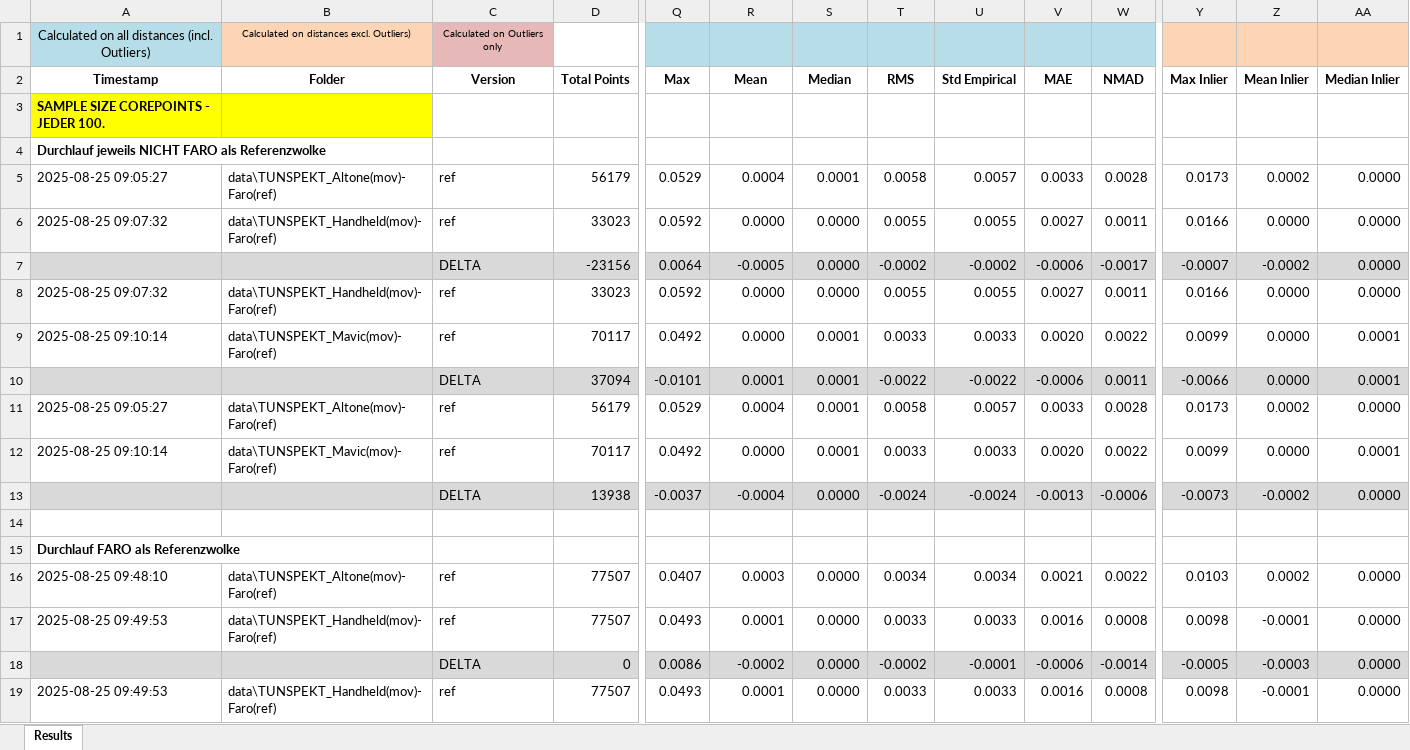
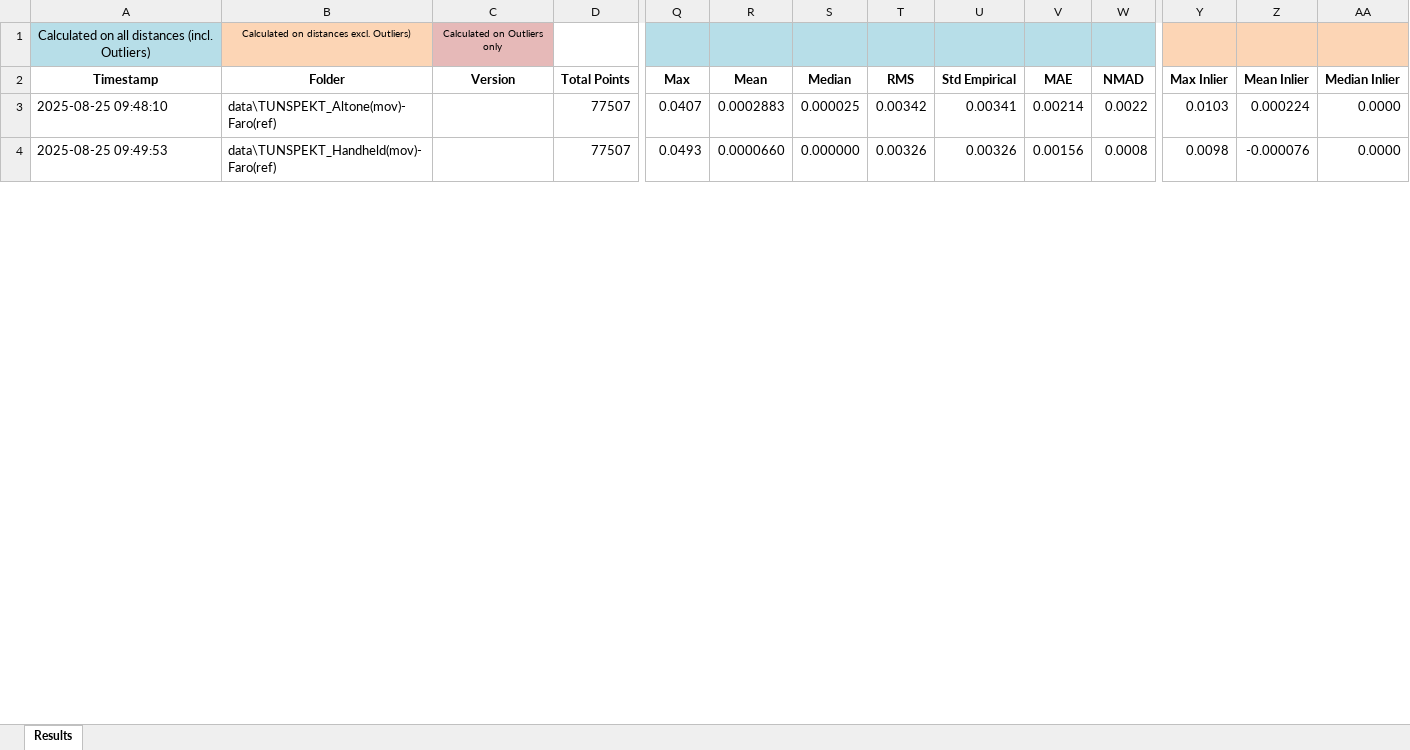
Before and after one commit to sigi-campus02/M3C2, an Excel workbook: TUNSPEKT_m3c2_stats_distances.xlsx, sheet Results, drawn as a sheet; only a part is shown, gaps mark what is left out; values as stored, in another font and other column widths than the file's, no borders; conditional formats not drawn; removed rows and columns are numbered as before the commit, all else as after; rows hold the shown columns only; the diff covers the shown part only; the diff names each change by its address in the sheet, - before the commit and + after, or states it on an @@ line.

Commit message:
Violin Plots; Changes in SingleCloud Stats

```diff
--- a/TUNSPEKT_m3c2_stats_distances.xlsx (sheet Results)
+++ b/TUNSPEKT_m3c2_stats_distances.xlsx (sheet Results)
-row 3: SAMPLE SIZE COREPOINTS - JEDER 100.
-row 4: Durchlauf jeweils NICHT FARO als Referenzwolke
-row 5: 2025-08-25 09:05:27 | data\TUNSPEKT_Altone(mov)-Faro(ref) | ref | 56179 | 0.0529 | 0.0004 | 0.0001 | 0.0058 | 0.0057 | 0.0033 | 0.0028 | 0.0173 | 0.0002 | 0.0000
-row 6: 2025-08-25 09:07:32 | data\TUNSPEKT_Handheld(mov)-Faro(ref) | ref | 33023 | 0.0592 | 0.0000 | 0.0000 | 0.0055 | 0.0055 | 0.0027 | 0.0011 | 0.0166 | 0.0000 | 0.0000
-row 7:  |  | DELTA | -23156 | 0.0064 | -0.0005 | 0.0000 | -0.0002 | -0.0002 | -0.0006 | -0.0017 | -0.0007 | -0.0002 | 0.0000
-row 8: 2025-08-25 09:07:32 | data\TUNSPEKT_Handheld(mov)-Faro(ref) | ref | 33023 | 0.0592 | 0.0000 | 0.0000 | 0.0055 | 0.0055 | 0.0027 | 0.0011 | 0.0166 | 0.0000 | 0.0000
-row 9: 2025-08-25 09:10:14 | data\TUNSPEKT_Mavic(mov)-Faro(ref) | ref | 70117 | 0.0492 | 0.0000 | 0.0001 | 0.0033 | 0.0033 | 0.0020 | 0.0022 | 0.0099 | 0.0000 | 0.0001
-row 10:  |  | DELTA | 37094 | -0.0101 | 0.0001 | 0.0001 | -0.0022 | -0.0022 | -0.0006 | 0.0011 | -0.0066 | 0.0000 | 0.0001
-row 11: 2025-08-25 09:05:27 | data\TUNSPEKT_Altone(mov)-Faro(ref) | ref | 56179 | 0.0529 | 0.0004 | 0.0001 | 0.0058 | 0.0057 | 0.0033 | 0.0028 | 0.0173 | 0.0002 | 0.0000
-row 12: 2025-08-25 09:10:14 | data\TUNSPEKT_Mavic(mov)-Faro(ref) | ref | 70117 | 0.0492 | 0.0000 | 0.0001 | 0.0033 | 0.0033 | 0.0020 | 0.0022 | 0.0099 | 0.0000 | 0.0001
-row 13:  |  | DELTA | 13938 | -0.0037 | -0.0004 | 0.0000 | -0.0024 | -0.0024 | -0.0013 | -0.0006 | -0.0073 | -0.0002 | 0.0000
-row 14: (empty)
-row 15: Durchlauf FARO als Referenzwolke
-C3:C4 (Version): ref
+C3:C4 (Version): (empty)
-R3 (Mean): 0.0003
+R3 (Mean): 0.0002883
-S3 (Median): 0.0000
+S3 (Median): 0.000025
-T3 (RMS): 0.0034
+T3 (RMS): 0.00342
-U3 (Std Empirical): 0.0034
+U3 (Std Empirical): 0.00341
-V3 (MAE): 0.0021
+V3 (MAE): 0.00214
-Z3 (Mean Inlier): 0.0002
+Z3 (Mean Inlier): 0.000224
-R4 (Mean): 0.0001
+R4 (Mean): 0.0000660
-S4 (Median): 0.0000
+S4 (Median): 0.000000
-T4 (RMS): 0.0033
+T4 (RMS): 0.00326
-U4 (Std Empirical): 0.0033
+U4 (Std Empirical): 0.00326
-V4 (MAE): 0.0016
+V4 (MAE): 0.00156
-Z4 (Mean Inlier): -0.0001
+Z4 (Mean Inlier): -0.000076
-row 18:  |  | DELTA | 0 | 0.0086 | -0.0002 | 0.0000 | -0.0002 | -0.0001 | -0.0006 | -0.0014 | -0.0005 | -0.0003 | 0.0000
-row 19: 2025-08-25 09:49:53 | data\TUNSPEKT_Handheld(mov)-Faro(ref) | ref | 77507 | 0.0493 | 0.0001 | 0.0000 | 0.0033 | 0.0033 | 0.0016 | 0.0008 | 0.0098 | -0.0001 | 0.0000
```
Also changed, not shown: 4 removed rows and 7 edited cells elsewhere in this sheet, hidden cells, 39 other files.
